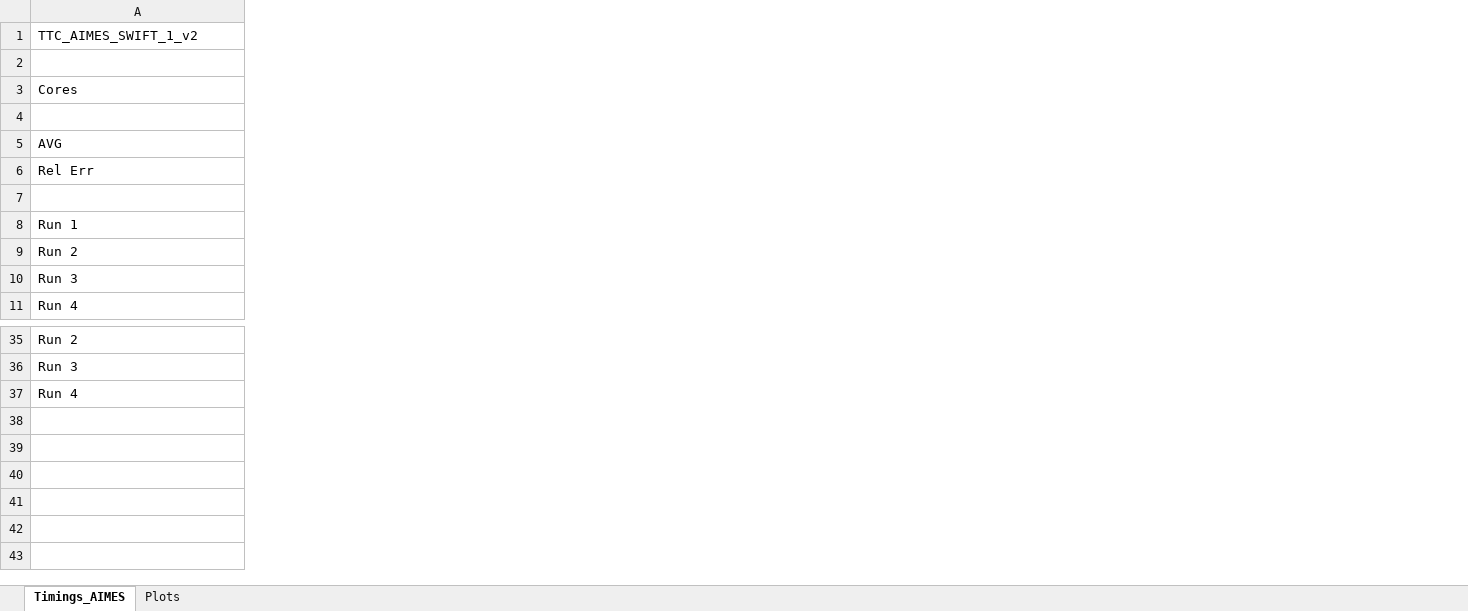
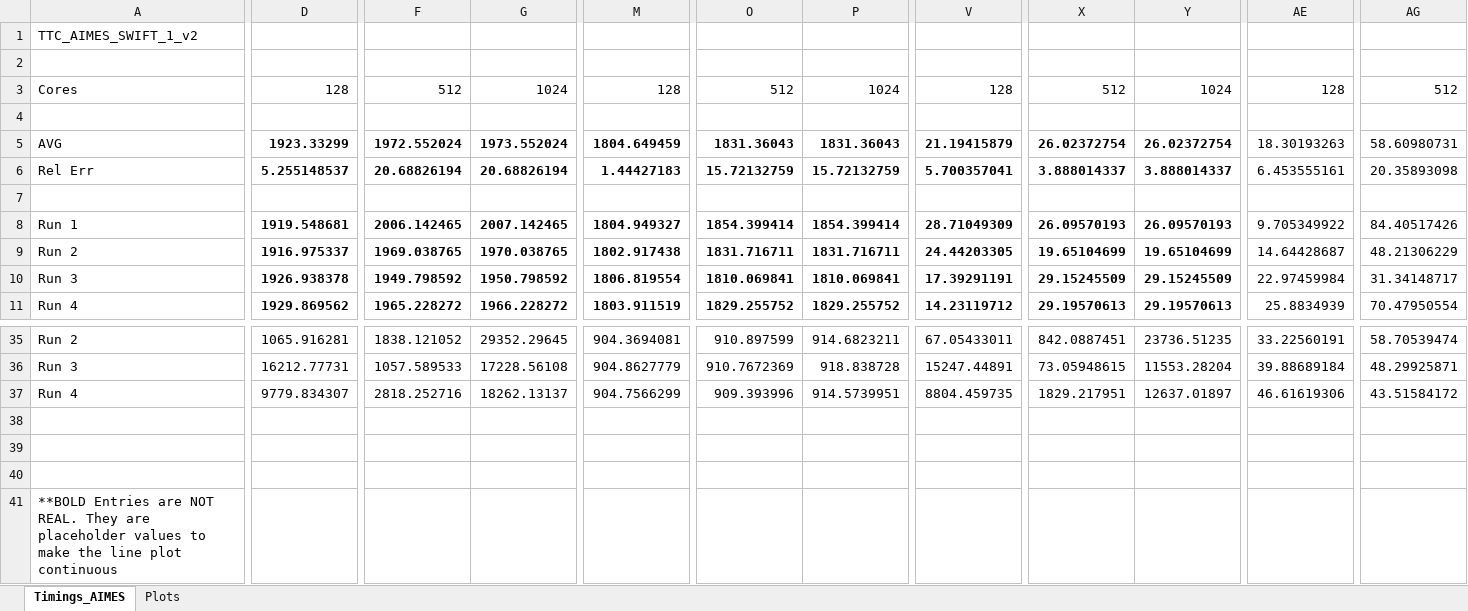
Before and after one commit to radical-experiments/AIMES-Swift, an Excel workbook: AIMES_Experiments/Summary Files/TTC_AIMES_SWIFT.xlsx, sheet Timings_AIMES, drawn as a sheet; only a part is shown, gaps mark what is left out; values as stored, in another font and other column widths than the file's, no borders; rows hold the shown columns only; the diff covers the shown part only; the diff names each change by its address in the sheet, - before the commit and + after, or states it on an @@ line.

Commit message:
Adding runs for 128, 512, 1024 cores to plots

```diff
--- a/AIMES_Experiments/Summary Files/TTC_AIMES_SWIFT.xlsx (sheet Timings_AIMES)
+++ b/AIMES_Experiments/Summary Files/TTC_AIMES_SWIFT.xlsx (sheet Timings_AIMES)
+column D, rows 3-11: 128 |  | 1923.33299 | 5.255148537 |  | 1919.548681 | 1916.975337 | 1926.938378 | 1929.869562; rows 35-37: 1065.916281 | 16212.77731 | 9779.834307
+column F, rows 3-11: 512 |  | 1972.552024 | 20.68826194 |  | 2006.142465 | 1969.038765 | 1949.798592 | 1965.228272; rows 35-37: 1838.121052 | 1057.589533 | 2818.252716
+column G, rows 3-11: 1024 |  | 1973.552024 | 20.68826194 |  | 2007.142465 | 1970.038765 | 1950.798592 | 1966.228272; rows 35-37: 29352.29645 | 17228.56108 | 18262.13137
+column M, rows 3-11: 128 |  | 1804.649459 | 1.44427183 |  | 1804.949327 | 1802.917438 | 1806.819554 | 1803.911519; rows 35-37: 904.3694081 | 904.8627779 | 904.7566299
+column O, rows 3-11: 512 |  | 1831.36043 | 15.72132759 |  | 1854.399414 | 1831.716711 | 1810.069841 | 1829.255752; rows 35-37: 910.897599 | 910.7672369 | 909.393996
+column P, rows 3-11: 1024 |  | 1831.36043 | 15.72132759 |  | 1854.399414 | 1831.716711 | 1810.069841 | 1829.255752; rows 35-37: 914.6823211 | 918.838728 | 914.5739951
+column V, rows 3-11: 128 |  | 21.19415879 | 5.700357041 |  | 28.71049309 | 24.44203305 | 17.39291191 | 14.23119712; rows 35-37: 67.05433011 | 15247.44891 | 8804.459735
+column X, rows 3-11: 512 |  | 26.02372754 | 3.888014337 |  | 26.09570193 | 19.65104699 | 29.15245509 | 29.19570613; rows 35-37: 842.0887451 | 73.05948615 | 1829.217951
+column Y, rows 3-11: 1024 |  | 26.02372754 | 3.888014337 |  | 26.09570193 | 19.65104699 | 29.15245509 | 29.19570613; rows 35-37: 23736.51235 | 11553.28204 | 12637.01897
+column AE, rows 3-11: 128 |  | 18.30193263 | 6.453555161 |  | 9.705349922 | 14.64428687 | 22.97459984 | 25.8834939; rows 35-37: 33.22560191 | 39.88689184 | 46.61619306
+column AG, rows 3-11: 512 |  | 58.60980731 | 20.35893098 |  | 84.40517426 | 48.21306229 | 31.34148717 | 70.47950554; rows 35-37: 58.70539474 | 48.29925871 | 43.51584172
+row 38: (empty)
+row 39: (empty)
+row 40: (empty)
+row 41: **BOLD Entries are NOT REAL. They are placeholder values to make the line plot continuous
```
Also changed, not shown: 1 added column elsewhere in this sheet, formulas that keep their value, charts or pictures, 18 other files.
